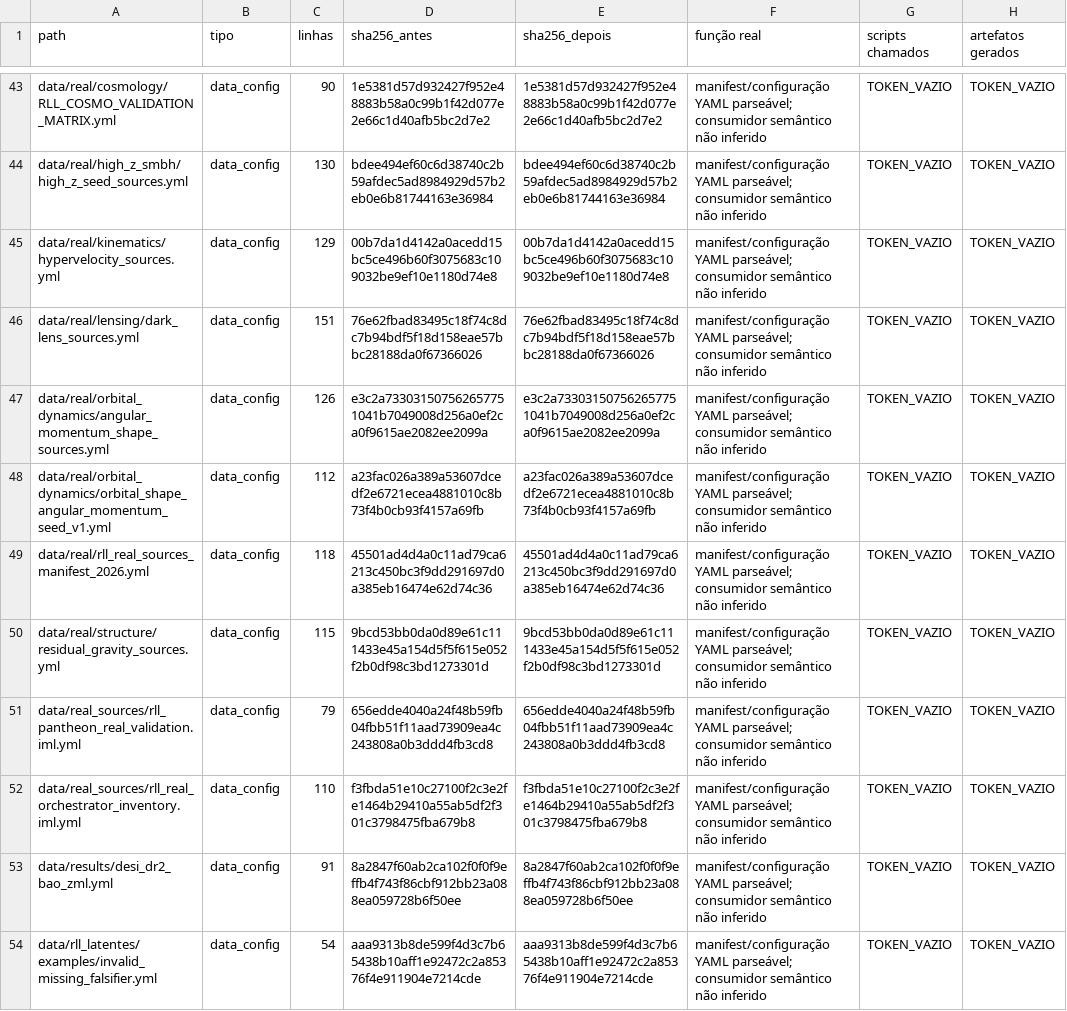
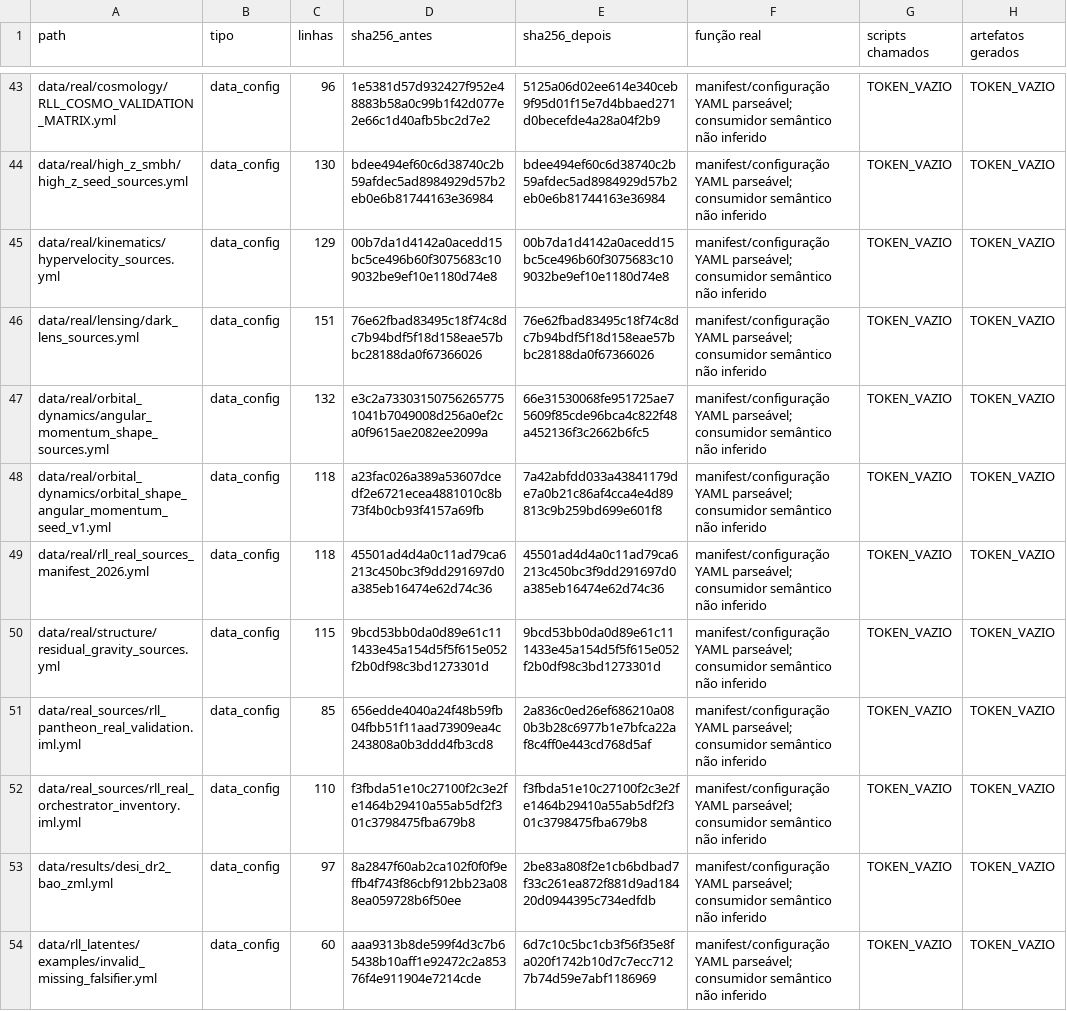
Before and after one commit to rafaelmeloreisnovo/relativity-living-light, a TSV file: docs/yml/YML_FILE_LEDGER.tsv, drawn as a sheet; only a part is shown, gaps mark what is left out; the diff covers the shown part only; the diff names each change by its address in the sheet, - before the commit and + after, or states it on an @@ line.

```diff
--- a/docs/yml/YML_FILE_LEDGER.tsv
+++ b/docs/yml/YML_FILE_LEDGER.tsv
-C43 (linhas): 90
+C43 (linhas): 96
-E43 (sha256_depois): 1e5381d57d932427f952e48883b58a0c99b1f42d077e2e66c1d40afb5bc2d7e2
+E43 (sha256_depois): 5125a06d02ee614e340ceb9f95d01f15e7d4bbaed271d0becefde4a28a04f2b9
-C47 (linhas): 126
+C47 (linhas): 132
-E47 (sha256_depois): e3c2a733031507562657751041b7049008d256a0ef2ca0f9615ae2082ee2099a
+E47 (sha256_depois): 66e31530068fe951725ae75609f85cde96bca4c822f48a452136f3c2662b6fc5
-C48 (linhas): 112
+C48 (linhas): 118
-E48 (sha256_depois): a23fac026a389a53607dcedf2e6721ecea4881010c8b73f4b0cb93f4157a69fb
+E48 (sha256_depois): 7a42abfdd033a43841179de7a0b21c86af4cca4e4d89813c9b259bd699e601f8
-C51 (linhas): 79
+C51 (linhas): 85
-E51 (sha256_depois): 656edde4040a24f48b59fb04fbb51f11aad73909ea4c243808a0b3ddd4fb3cd8
+E51 (sha256_depois): 2a836c0ed26ef686210a080b3b28c6977b1e7bfca22af8c4ff0e443cd768d5af
-C53 (linhas): 91
+C53 (linhas): 97
-E53 (sha256_depois): 8a2847f60ab2ca102f0f0f9effb4f743f86cbf912bb23a088ea059728b6f50ee
+E53 (sha256_depois): 2be83a808f2e1cb6bdbad7f33c261ea872f881d9ad18420d0944395c734edfdb
-C54 (linhas): 54
+C54 (linhas): 60
-E54 (sha256_depois): aaa9313b8de599f4d3c7b65438b10aff1e92472c2a85376f4e911904e7214cde
+E54 (sha256_depois): 6d7c10c5bc1cb3f56f35e8fa020f1742b10d7c7ecc7127b74d59e7abf1186969
```
Also changed, not shown: 57 edited cells elsewhere in this file, data/results/repo_inventory.tsv, 46 other files.
